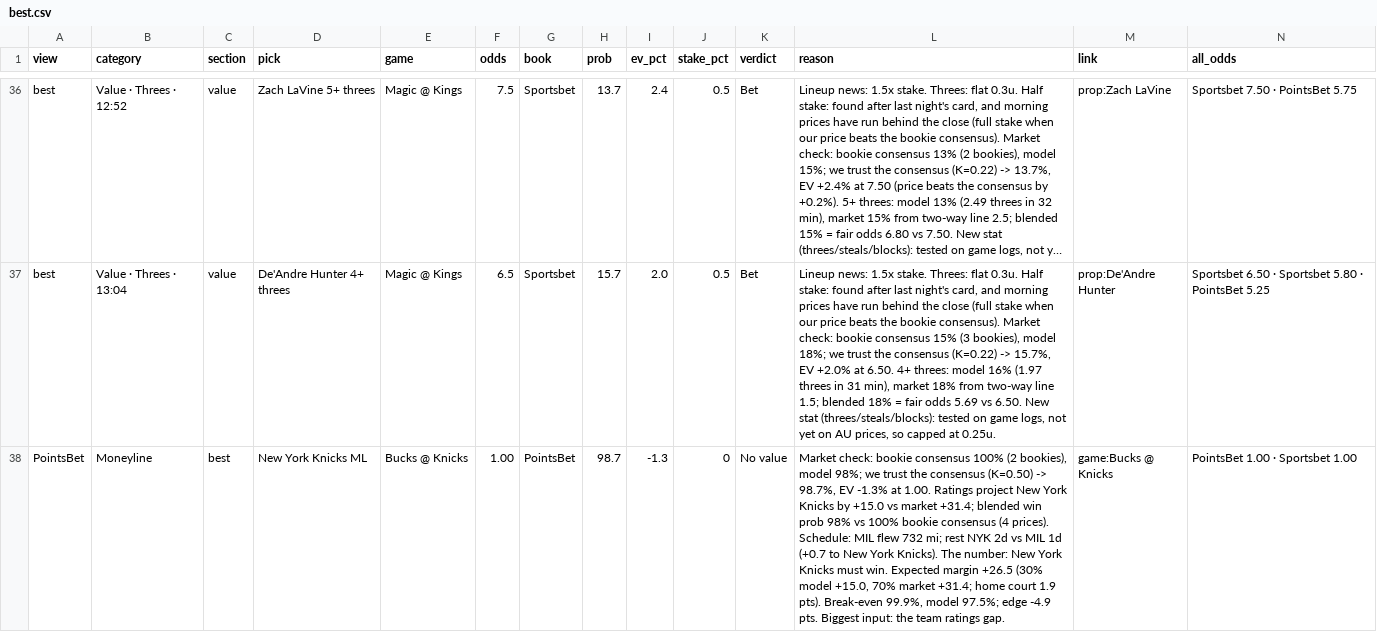
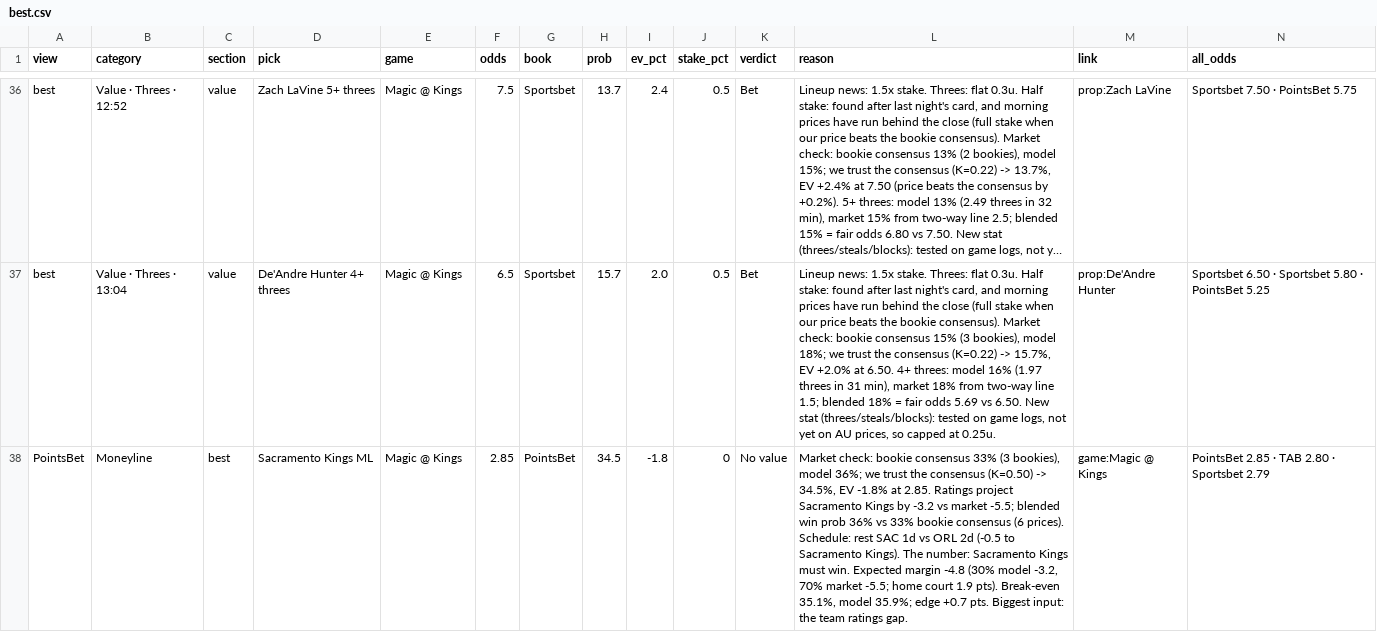
Before and after one commit to andrewkyriacou1993-lang/claudiopunt, a CSV file: data/best.csv, drawn as a sheet; only a part is shown, gaps mark what is left out; long unchanged cells end in …; the diff covers the shown part only; the diff names each change by its address in the sheet, - before the commit and + after, or states it on an @@ line.

```diff
--- a/data/best.csv
+++ b/data/best.csv
-D38 (pick): New York Knicks ML
+D38 (pick): Sacramento Kings ML
-E38 (game): Bucks @ Knicks
+E38 (game): Magic @ Kings
-F38 (odds): 1.00
+F38 (odds): 2.85
-H38 (prob): 98.7
+H38 (prob): 34.5
-I38 (ev_pct): -1.3
+I38 (ev_pct): -1.8
-L38 (reason): …bookie consensus 100% (2 bookies), model 98%; we trust the consensus (K=0.50) -> 98.7%, EV -1.3% at 1.00. Ratings project New York Knicks by +15.0 vs market +31.4; blended win prob 98% vs 100% bookie consensus (4 prices). Schedule: MIL flew 732 mi; rest NYK 2d vs MIL 1d (+0.7 to New York Knicks). The number: New York Knicks must win. Expected margin +26.5 (30% model +15.0, 70% market +31.4; home court 1.9 pts). Break-even 99.9%, model 97.5%; edge -4.9 pts. Biggest…
+L38 (reason): …bookie consensus 33% (3 bookies), model 36%; we trust the consensus (K=0.50) -> 34.5%, EV -1.8% at 2.85. Ratings project Sacramento Kings by -3.2 vs market -5.5; blended win prob 36% vs 33% bookie consensus (6 prices). Schedule: rest SAC 1d vs ORL 2d (-0.5 to Sacramento Kings). The number: Sacramento Kings must win. Expected margin -4.8 (30% model -3.2, 70% market -5.5; home court 1.9 pts). Break-even 35.1%, model 35.9%; edge +0.7 pts. Biggest…
-M38 (link): game:Bucks @ Knicks
+M38 (link): game:Magic @ Kings
-N38 (all_odds): PointsBet 1.00 · Sportsbet 1.00
+N38 (all_odds): PointsBet 2.85 · TAB 2.80 · Sportsbet 2.79
```
Also changed, not shown: 1 added row, 1 removed row and 142 edited cells elsewhere in this file, data/bets.csv, data/chances.csv, 8 other files.
